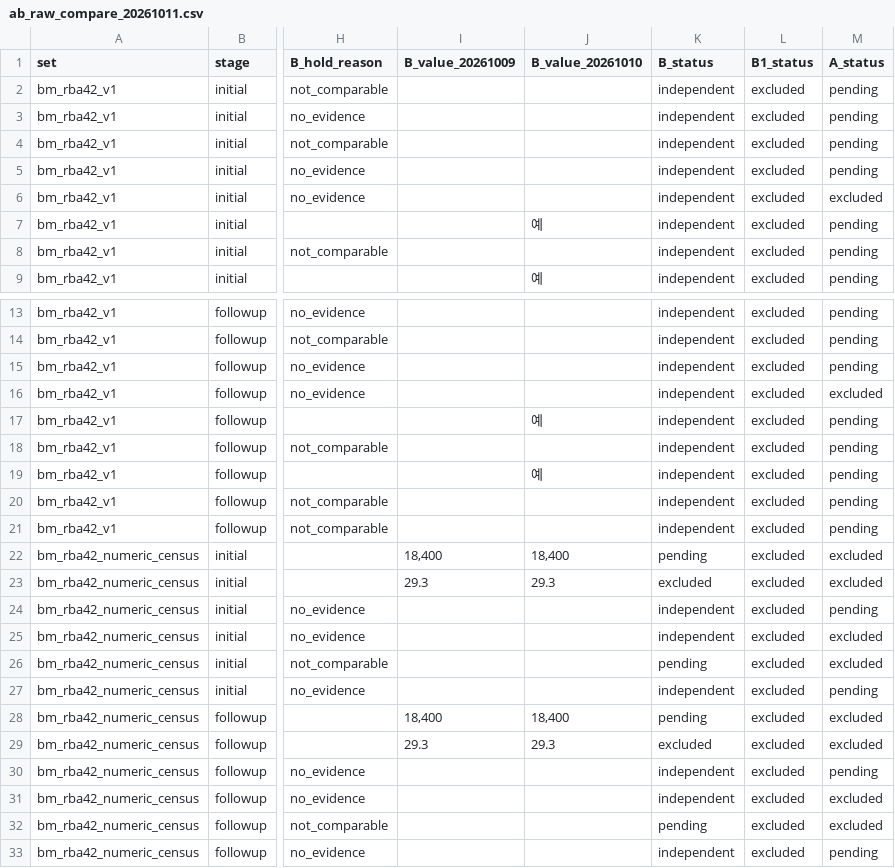
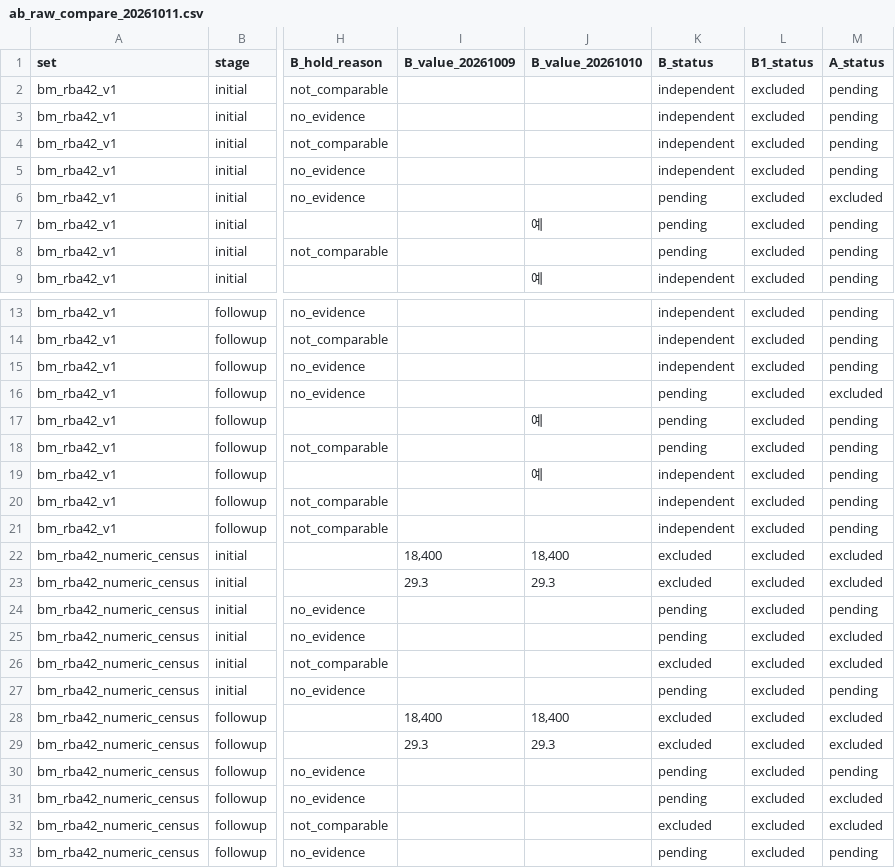
Before and after one commit to calix070924-wq/ESGenie, a CSV file: data/eval/independence/ab_raw_compare_20261011.csv, drawn as a sheet; only a part is shown, gaps mark what is left out; the diff names each change by its address in the sheet, - before the commit and + after, or states it on an @@ line.

```diff
--- a/data/eval/independence/ab_raw_compare_20261011.csv
+++ b/data/eval/independence/ab_raw_compare_20261011.csv
-K6:K8 (B_status): independent
+K6:K8 (B_status): pending
-K16:K18 (B_status): independent
+K16:K18 (B_status): pending
-K22 (B_status): pending
+K22 (B_status): excluded
-K24:K25 (B_status): independent
+K24:K25 (B_status): pending
-K26 (B_status): pending
+K26 (B_status): excluded
-K27 (B_status): independent
+K27 (B_status): pending
-K28 (B_status): pending
+K28 (B_status): excluded
-K30:K31 (B_status): independent
+K30:K31 (B_status): pending
-K32 (B_status): pending
+K32 (B_status): excluded
-K33 (B_status): independent
+K33 (B_status): pending
```
Also changed, not shown: data/eval/independence/exposure_log.csv, 5 other files.
